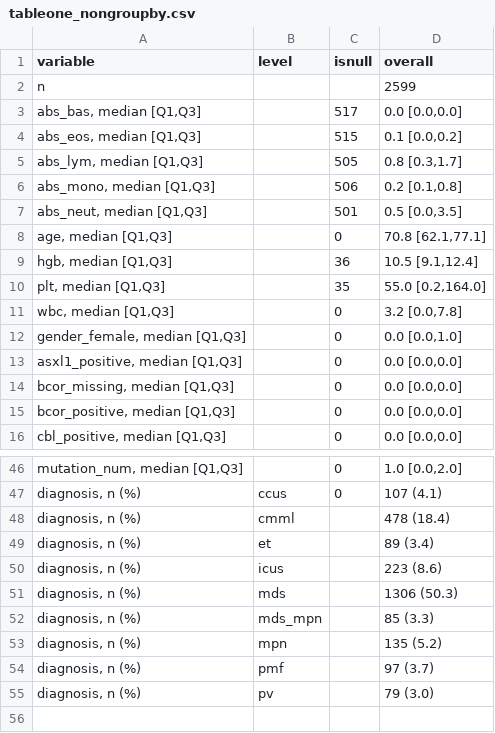
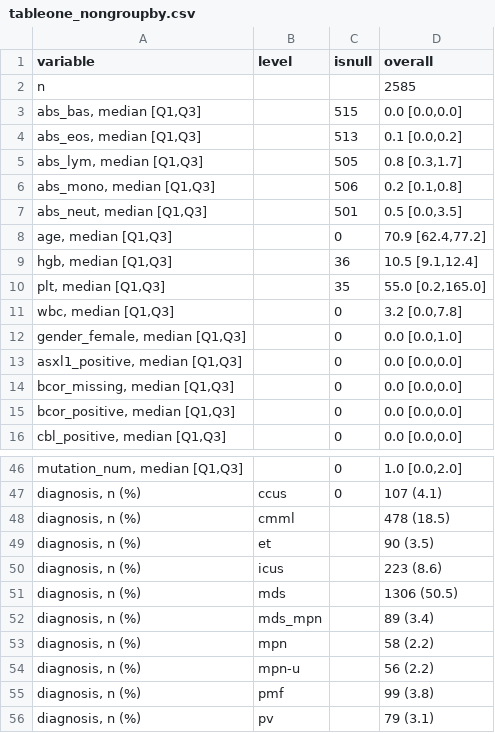
Before and after one commit to cbeauhilton/failure, a CSV file: reports/figures/exploratory_data_analysis/tables_one/tableone_nongroupby.csv, drawn as a sheet; only a part is shown, gaps mark what is left out.

```diff
--- a/reports/figures/exploratory_data_analysis/tables_one/tableone_nongroupby.csv
+++ b/reports/figures/exploratory_data_analysis/tables_one/tableone_nongroupby.csv
@@ -1,5 +1,5 @@
 variable,level,isnull,overall
-n,,,2599
-"abs_bas, median [Q1,Q3]",,517,"0.0 [0.0,0.0]"
-"abs_eos, median [Q1,Q3]",,515,"0.1 [0.0,0.2]"
+n,,,2585
+"abs_bas, median [Q1,Q3]",,515,"0.0 [0.0,0.0]"
+"abs_eos, median [Q1,Q3]",,513,"0.1 [0.0,0.2]"
 "abs_lym, median [Q1,Q3]",,505,"0.8 [0.3,1.7]"
@@ -7,5 +7,5 @@ n,,,2599
 "abs_neut, median [Q1,Q3]",,501,"0.5 [0.0,3.5]"
-"age, median [Q1,Q3]",,0,"70.8 [62.1,77.1]"
+"age, median [Q1,Q3]",,0,"70.9 [62.4,77.2]"
 "hgb, median [Q1,Q3]",,36,"10.5 [9.1,12.4]"
-"plt, median [Q1,Q3]",,35,"55.0 [0.2,164.0]"
+"plt, median [Q1,Q3]",,35,"55.0 [0.2,165.0]"
 "wbc, median [Q1,Q3]",,0,"3.2 [0.0,7.8]"
@@ -47,9 +47,10 @@ n,,,2599
 "diagnosis, n (%)",ccus,0,107 (4.1)
-"diagnosis, n (%)",cmml,,478 (18.4)
-"diagnosis, n (%)",et,,89 (3.4)
+"diagnosis, n (%)",cmml,,478 (18.5)
+"diagnosis, n (%)",et,,90 (3.5)
 "diagnosis, n (%)",icus,,223 (8.6)
-"diagnosis, n (%)",mds,,1306 (50.3)
-"diagnosis, n (%)",mds_mpn,,85 (3.3)
-"diagnosis, n (%)",mpn,,135 (5.2)
-"diagnosis, n (%)",pmf,,97 (3.7)
-"diagnosis, n (%)",pv,,79 (3.0)
+"diagnosis, n (%)",mds,,1306 (50.5)
+"diagnosis, n (%)",mds_mpn,,89 (3.4)
+"diagnosis, n (%)",mpn,,58 (2.2)
+"diagnosis, n (%)",mpn-u,,56 (2.2)
+"diagnosis, n (%)",pmf,,99 (3.8)
+"diagnosis, n (%)",pv,,79 (3.1)
```
Also changed, not shown: reports/figures/exploratory_data_analysis/tables_one/tableone_diagnosis.csv, reports/figures/metrics/roc_curve_data.csv, 31 other files.
